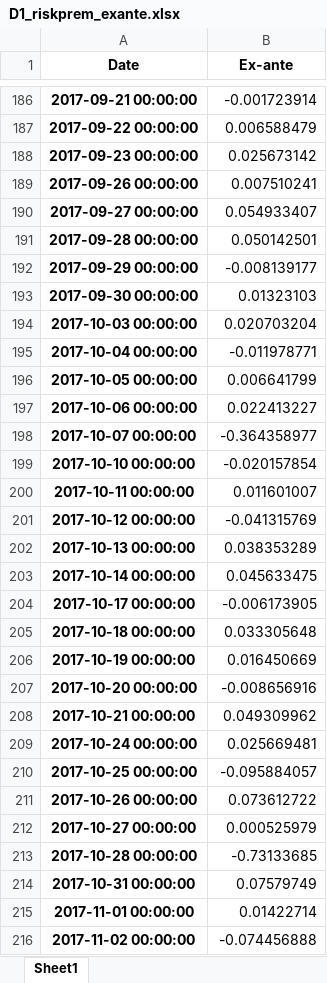
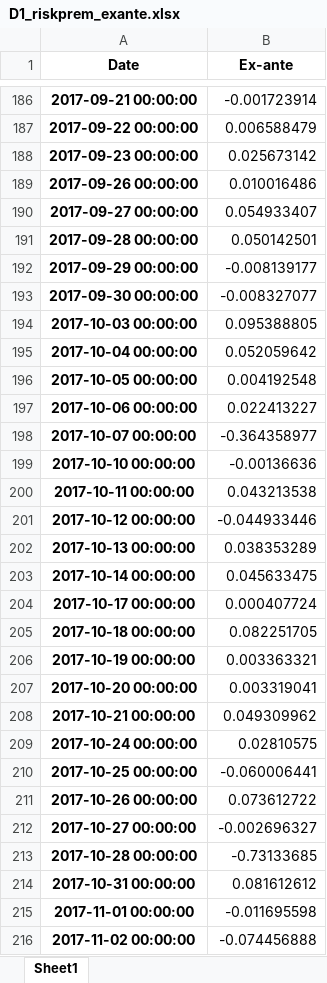
Before and after one commit to anjohann/riskpremium, an Excel workbook: datasets/D1_riskprem_exante.xlsx, sheet Sheet1, drawn as a sheet; only a part is shown, gaps mark what is left out; values as stored, in another font and other column widths than the file's, no borders; the diff covers the shown part only; the diff names each change by its address in the sheet, - before the commit and + after, or states it on an @@ line.

```diff
--- a/datasets/D1_riskprem_exante.xlsx (sheet Sheet1)
+++ b/datasets/D1_riskprem_exante.xlsx (sheet Sheet1)
-B189 (Ex-ante): 0.007510241
+B189 (Ex-ante): 0.010016486
-B193 (Ex-ante): 0.01323103
+B193 (Ex-ante): -0.008327077
-B194 (Ex-ante): 0.020703204
+B194 (Ex-ante): 0.095388805
-B195 (Ex-ante): -0.011978771
+B195 (Ex-ante): 0.052059642
-B196 (Ex-ante): 0.006641799
+B196 (Ex-ante): 0.004192548
-B199 (Ex-ante): -0.020157854
+B199 (Ex-ante): -0.00136636
-B200 (Ex-ante): 0.011601007
+B200 (Ex-ante): 0.043213538
-B201 (Ex-ante): -0.041315769
+B201 (Ex-ante): -0.044933446
-B204 (Ex-ante): -0.006173905
+B204 (Ex-ante): 0.000407724
-B205 (Ex-ante): 0.033305648
+B205 (Ex-ante): 0.082251705
-B206 (Ex-ante): 0.016450669
+B206 (Ex-ante): 0.003363321
-B207 (Ex-ante): -0.008656916
+B207 (Ex-ante): 0.003319041
-B209 (Ex-ante): 0.025669481
+B209 (Ex-ante): 0.02810575
-B210 (Ex-ante): -0.095884057
+B210 (Ex-ante): -0.060006441
-B212 (Ex-ante): 0.000525979
+B212 (Ex-ante): -0.002696327
-B214 (Ex-ante): 0.07579749
+B214 (Ex-ante): 0.081612612
-B215 (Ex-ante): 0.01422714
+B215 (Ex-ante): -0.011695598
```
Also changed, not shown: 588 edited cells elsewhere in this sheet, datasets/D1_riskprem_expost.xlsx.
